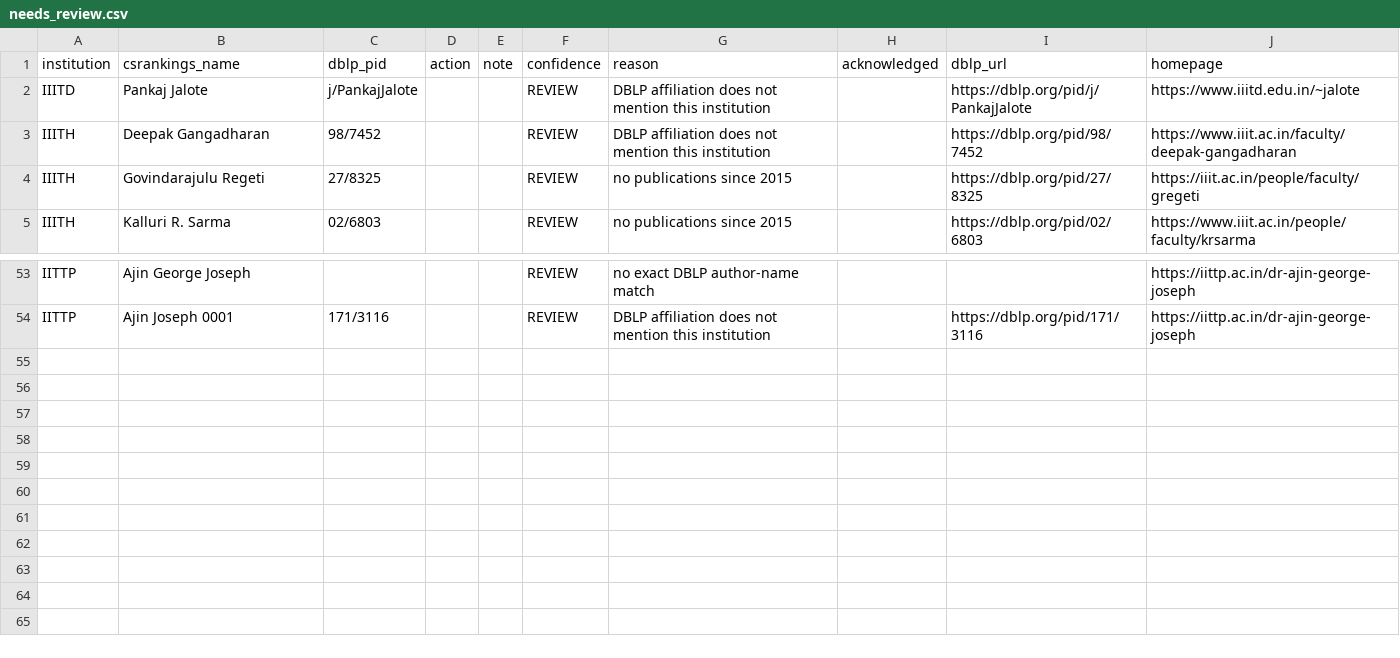
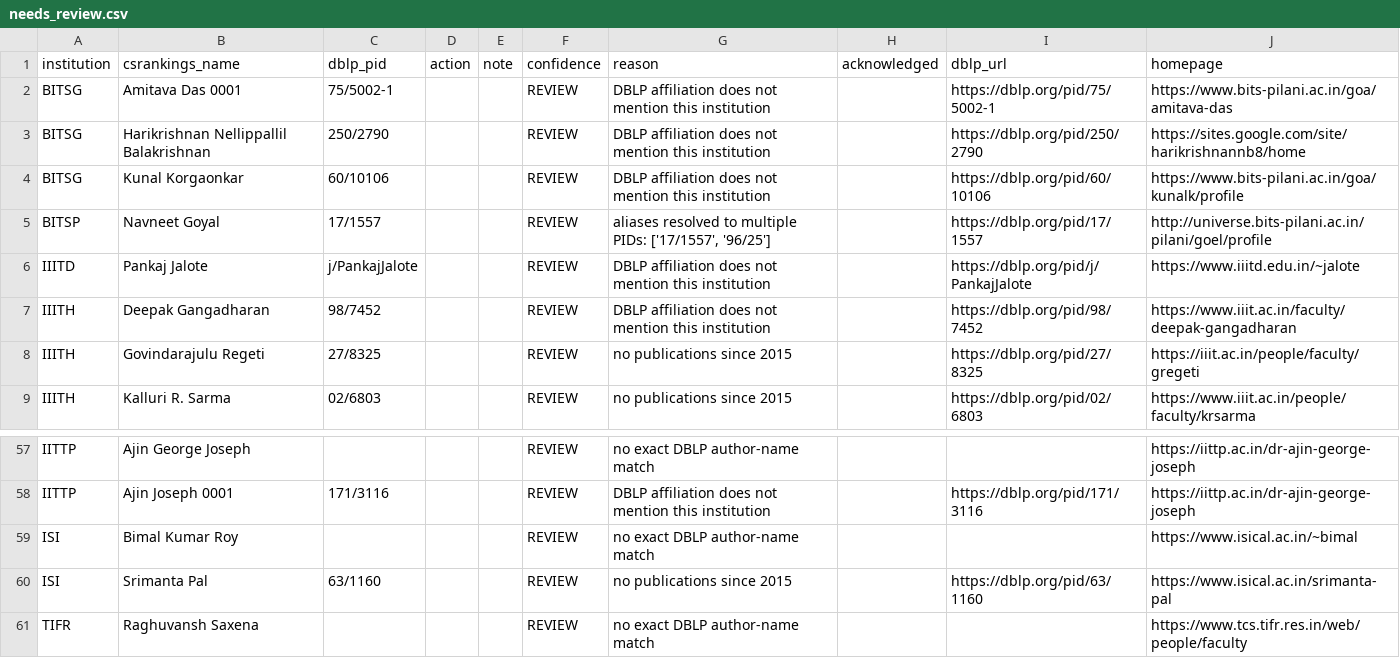
Before and after one commit to aryas1ngh/spark-ranking-iiitd, a CSV file: data/needs_review.csv, drawn as a sheet; only a part is shown, gaps mark what is left out.

Commit message:
add TIFR, CMI, ISI, BITS data

```diff
--- a/data/needs_review.csv
+++ b/data/needs_review.csv
@@ -1,2 +1,6 @@
 institution,csrankings_name,dblp_pid,action,note,confidence,reason,acknowledged,dblp_url,homepage
+BITSG,Amitava Das 0001,75/5002-1,,,REVIEW,DBLP affiliation does not mention this institution,,https://dblp.org/pid/75/5002-1,https://www.bits-pilani.ac.in/goa/amitava-das
+BITSG,Harikrishnan Nellippallil Balakrishnan,250/2790,,,REVIEW,DBLP affiliation does not mention this institution,,https://dblp.org/pid/250/2790,https://sites.google.com/site/harikrishnannb8/home
+BITSG,Kunal Korgaonkar,60/10106,,,REVIEW,DBLP affiliation does not mention this institution,,https://dblp.org/pid/60/10106,https://www.bits-pilani.ac.in/goa/kunalk/profile
+BITSP,Navneet Goyal,17/1557,,,REVIEW,"aliases resolved to multiple PIDs: ['17/1557', '96/25']",,https://dblp.org/pid/17/1557,http://universe.bits-pilani.ac.in/pilani/goel/profile
 IIITD,Pankaj Jalote,j/PankajJalote,,,REVIEW,DBLP affiliation does not mention this institution,,https://dblp.org/pid/j/PankajJalote,https://www.iiitd.edu.in/~jalote
@@ -54 +58,4 @@ IITTP,Ajin George Joseph,,,,REVIEW,no exact DBLP author-name match,,,https://iit
 IITTP,Ajin Joseph 0001,171/3116,,,REVIEW,DBLP affiliation does not mention this institution,,https://dblp.org/pid/171/3116,https://iittp.ac.in/dr-ajin-george-joseph
+ISI,Bimal Kumar Roy,,,,REVIEW,no exact DBLP author-name match,,,https://www.isical.ac.in/~bimal
+ISI,Srimanta Pal,63/1160,,,REVIEW,no publications since 2015,,https://dblp.org/pid/63/1160,https://www.isical.ac.in/srimanta-pal
+TIFR,Raghuvansh Saxena,,,,REVIEW,no exact DBLP author-name match,,,https://www.tcs.tifr.res.in/web/people/faculty
```
Also changed, not shown: 8 other files.
